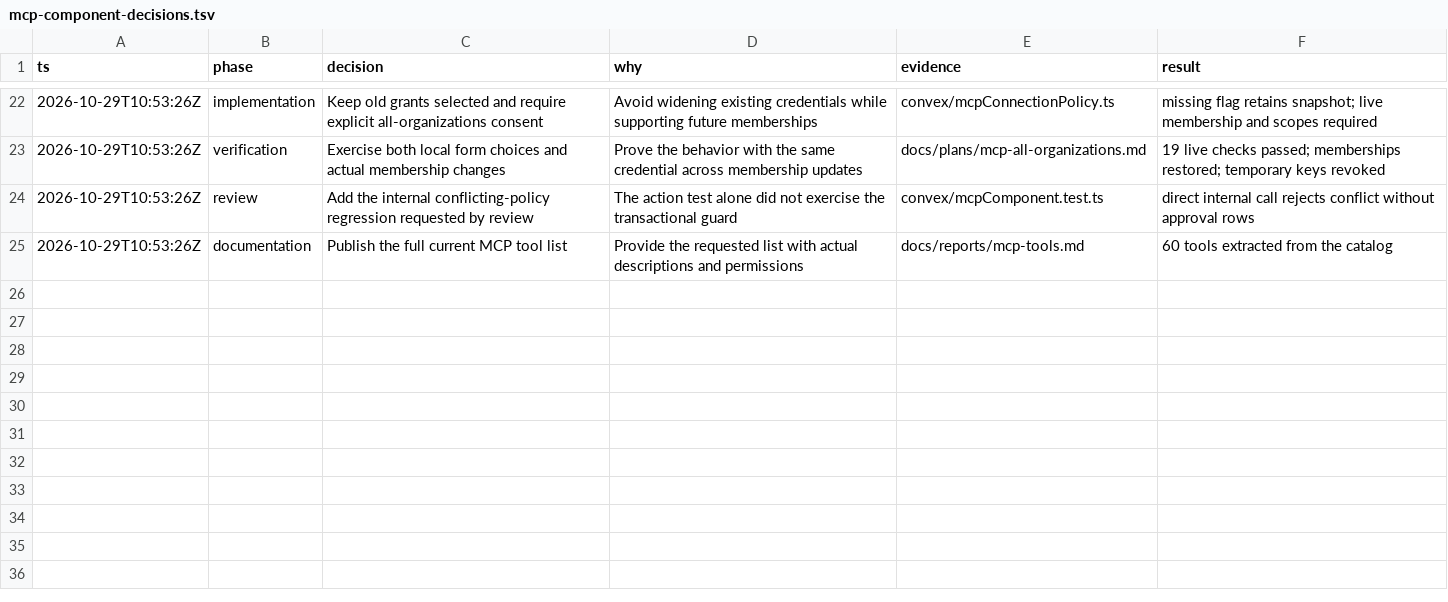
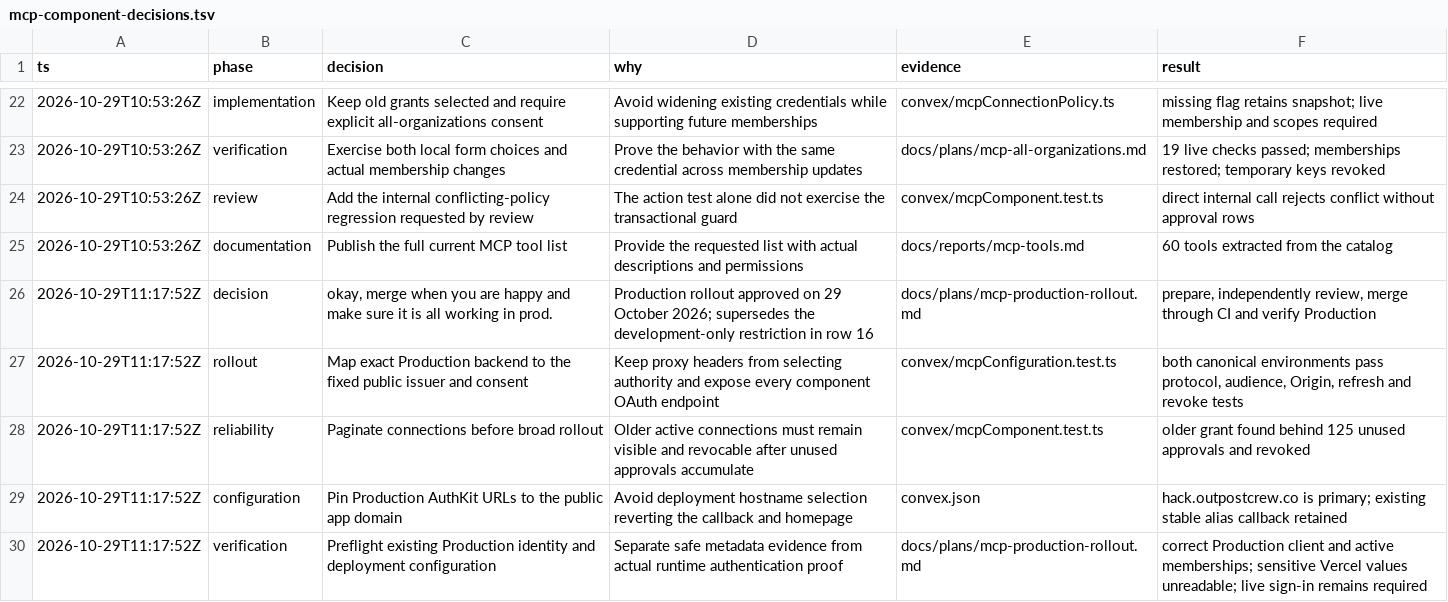
Before and after one commit to Demianeen/demo-queue, a TSV file: docs/reports/mcp-component-decisions.tsv, drawn as a sheet; only a part is shown, gaps mark what is left out; the diff names each change by its address in the sheet, - before the commit and + after, or states it on an @@ line.

Commit message:
Roll out organization-scoped MCP on the public application domain
Use exact canonical backend selection to advertise the public Production issuer, consent page and OAuth endpoints. Preserve WorkOS for human sign-in and live memberships, and pin its Production callback and homepage to the application domain.

Paginate owner-scoped connections so old active grants remain reachable and revocable after unused approvals accumulate. Exercise both deployment configurations, token audience, refresh, revoke and browser Origin checks through real component HTTP tests.

Found-by: self during the Production MCP rollout

```diff
--- a/docs/reports/mcp-component-decisions.tsv
+++ b/docs/reports/mcp-component-decisions.tsv
+row 26: 2026-10-29T11:17:52Z | decision | okay, merge when you are happy and make sure it is all working in prod. | Production rollout approved on 29 October 2026; supersedes the development-only restriction in row 16 | docs/plans/mcp-production-rollout.md | prepare, independently review, merge through CI and verify Production
+row 27: 2026-10-29T11:17:52Z | rollout | Map exact Production backend to the fixed public issuer and consent | Keep proxy headers from selecting authority and expose every component OAuth endpoint | convex/mcpConfiguration.test.ts | both canonical environments pass protocol, audience, Origin, refresh and revoke tests
+row 28: 2026-10-29T11:17:52Z | reliability | Paginate connections before broad rollout | Older active connections must remain visible and revocable after unused approvals accumulate | convex/mcpComponent.test.ts | older grant found behind 125 unused approvals and revoked
+row 29: 2026-10-29T11:17:52Z | configuration | Pin Production AuthKit URLs to the public app domain | Avoid deployment hostname selection reverting the callback and homepage | convex.json | hack.outpostcrew.co is primary; existing stable alias callback retained
+row 30: 2026-10-29T11:17:52Z | verification | Preflight existing Production identity and deployment configuration | Separate safe metadata evidence from actual runtime authentication proof | docs/plans/mcp-production-rollout.md | correct Production client and active memberships; sensitive Vercel values unreadable; live sign-in remains required
```
Also changed, not shown: 16 other files.
